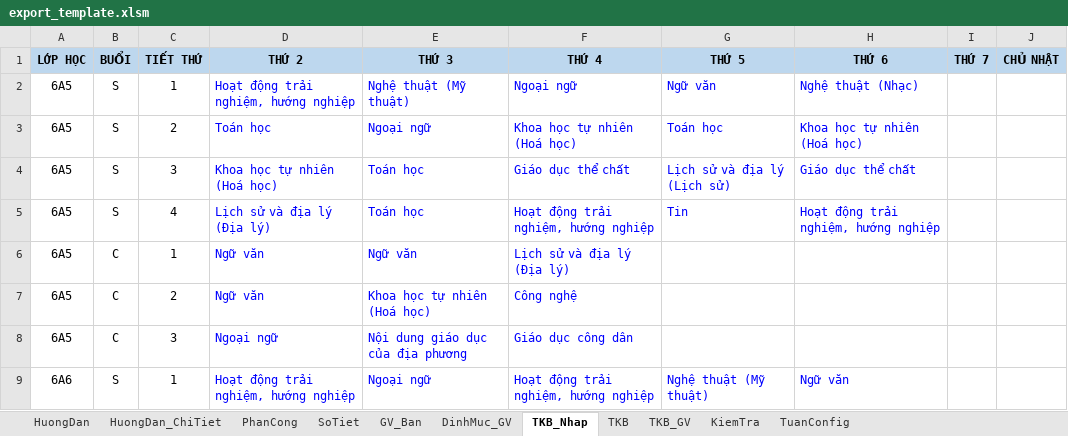
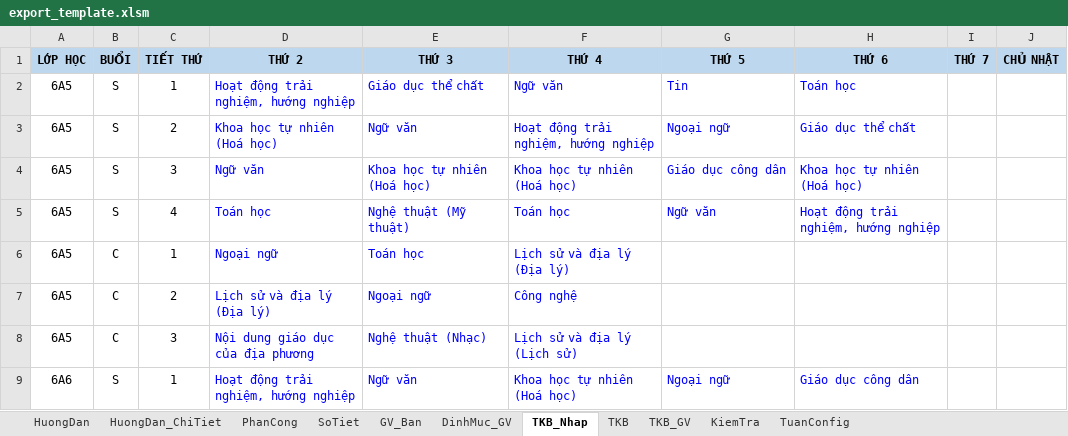
Before and after one commit to setsuna1995/tkb_app, an Excel workbook: io_excel/export_template.xlsm, sheet TKB_Nhap, drawn as a sheet; only a part is shown; values as stored, in another font and other column widths than the file's, no borders; the diff covers the shown part only; the diff names each change by its address in the sheet, - before the commit and + after, or states it on an @@ line.

```diff
--- a/io_excel/export_template.xlsm (sheet TKB_Nhap)
+++ b/io_excel/export_template.xlsm (sheet TKB_Nhap)
-E2 (THỨ 3): Nghệ thuật (Mỹ thuật)
+E2 (THỨ 3): Giáo dục thể chất
-F2 (THỨ 4): Ngoại ngữ
+F2 (THỨ 4): Ngữ văn
-G2 (THỨ 5): Ngữ văn
+G2 (THỨ 5): Tin
-H2 (THỨ 6): Nghệ thuật (Nhạc)
+H2 (THỨ 6): Toán học
-D3 (THỨ 2): Toán học
+D3 (THỨ 2): Khoa học tự nhiên (Hoá học)
-E3 (THỨ 3): Ngoại ngữ
+E3 (THỨ 3): Ngữ văn
-F3 (THỨ 4): Khoa học tự nhiên (Hoá học)
+F3 (THỨ 4): Hoạt động trải nghiệm, hướng nghiệp
-G3 (THỨ 5): Toán học
+G3 (THỨ 5): Ngoại ngữ
-H3 (THỨ 6): Khoa học tự nhiên (Hoá học)
+H3 (THỨ 6): Giáo dục thể chất
-D4 (THỨ 2): Khoa học tự nhiên (Hoá học)
+D4 (THỨ 2): Ngữ văn
-E4 (THỨ 3): Toán học
+E4 (THỨ 3): Khoa học tự nhiên (Hoá học)
-F4 (THỨ 4): Giáo dục thể chất
+F4 (THỨ 4): Khoa học tự nhiên (Hoá học)
-G4 (THỨ 5): Lịch sử và địa lý (Lịch sử)
+G4 (THỨ 5): Giáo dục công dân
-H4 (THỨ 6): Giáo dục thể chất
+H4 (THỨ 6): Khoa học tự nhiên (Hoá học)
-D5 (THỨ 2): Lịch sử và địa lý (Địa lý)
+D5 (THỨ 2): Toán học
-E5 (THỨ 3): Toán học
+E5 (THỨ 3): Nghệ thuật (Mỹ thuật)
-F5 (THỨ 4): Hoạt động trải nghiệm, hướng nghiệp
+F5 (THỨ 4): Toán học
-G5 (THỨ 5): Tin
+G5 (THỨ 5): Ngữ văn
-D6 (THỨ 2): Ngữ văn
+D6 (THỨ 2): Ngoại ngữ
-E6 (THỨ 3): Ngữ văn
+E6 (THỨ 3): Toán học
-D7 (THỨ 2): Ngữ văn
+D7 (THỨ 2): Lịch sử và địa lý (Địa lý)
-E7 (THỨ 3): Khoa học tự nhiên (Hoá học)
+E7 (THỨ 3): Ngoại ngữ
-D8 (THỨ 2): Ngoại ngữ
+D8 (THỨ 2): Nội dung giáo dục của địa phương
-E8 (THỨ 3): Nội dung giáo dục của địa phương
+E8 (THỨ 3): Nghệ thuật (Nhạc)
-F8 (THỨ 4): Giáo dục công dân
+F8 (THỨ 4): Lịch sử và địa lý (Lịch sử)
-E9 (THỨ 3): Ngoại ngữ
+E9 (THỨ 3): Ngữ văn
-F9 (THỨ 4): Hoạt động trải nghiệm, hướng nghiệp
+F9 (THỨ 4): Khoa học tự nhiên (Hoá học)
-G9 (THỨ 5): Nghệ thuật (Mỹ thuật)
+G9 (THỨ 5): Ngoại ngữ
-H9 (THỨ 6): Ngữ văn
+H9 (THỨ 6): Giáo dục công dân
```
Also changed, not shown: 147 edited cells elsewhere in this sheet, sheet DinhMuc_GV, sheet GV_Ban, 15 other files.
